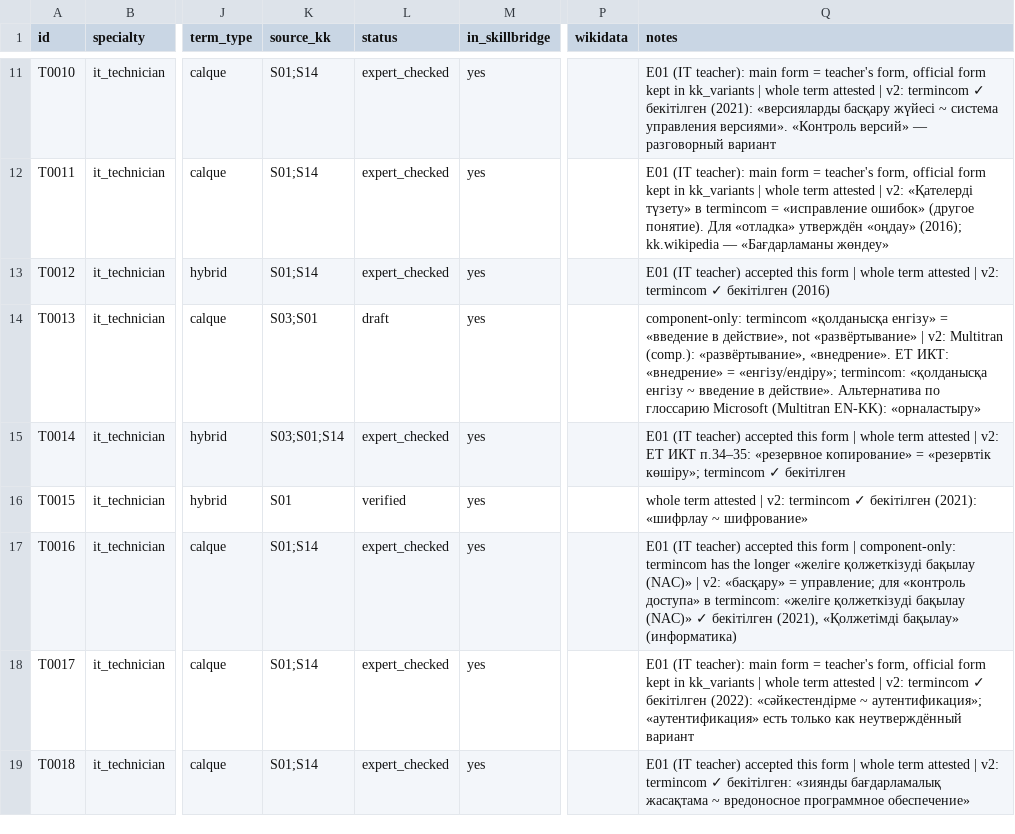
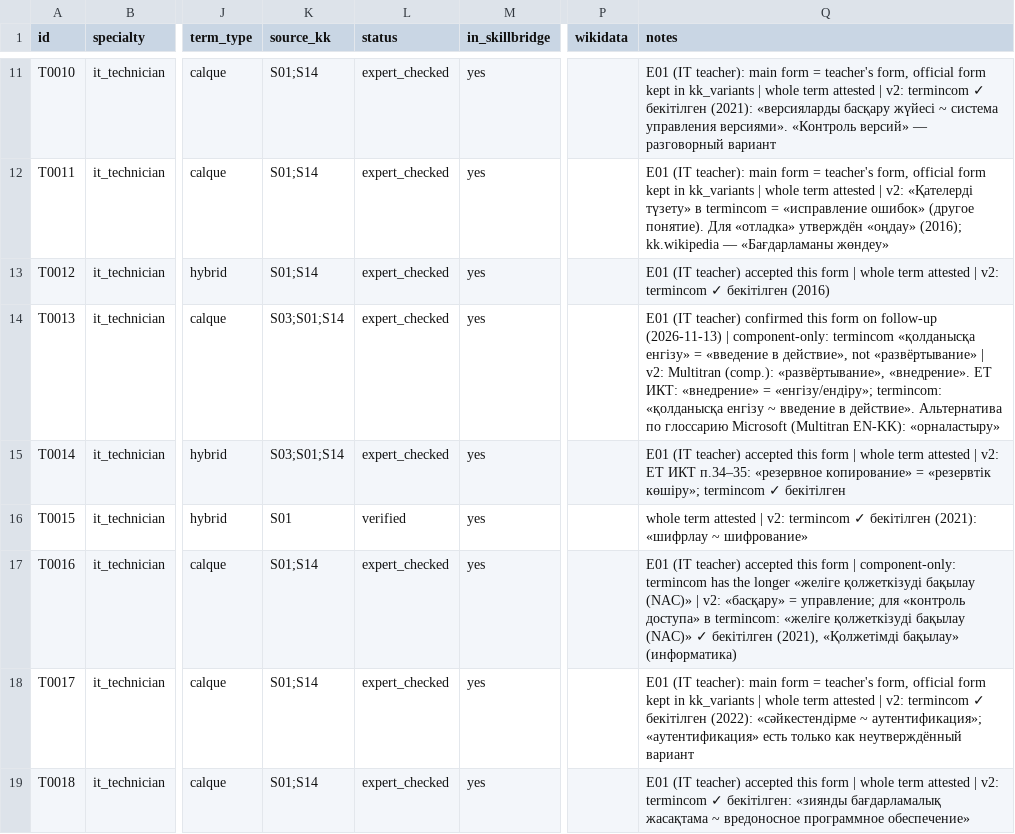
Before and after one commit to MoldashDariya/kazprofterm, a CSV file: data/terms.csv, drawn as a sheet; only a part is shown, gaps mark what is left out; the diff names each change by its address in the sheet, - before the commit and + after, or states it on an @@ line.

Commit message:
T0013: confirmed by IT teacher (E01); no draft terms left

```diff
--- a/data/terms.csv
+++ b/data/terms.csv
-K14 (source_kk): S03;S01
+K14 (source_kk): S03;S01;S14
-L14 (status): draft
+L14 (status): expert_checked
-Q14 (notes): component-only: termincom…
+Q14 (notes): E01 (IT teacher) confirmed this form on follow-up (2026-11-13) | component-only: termincom…
```
Also changed, not shown: data/evidence.csv, data/expert_review_E01_it.csv, 3 other files.
